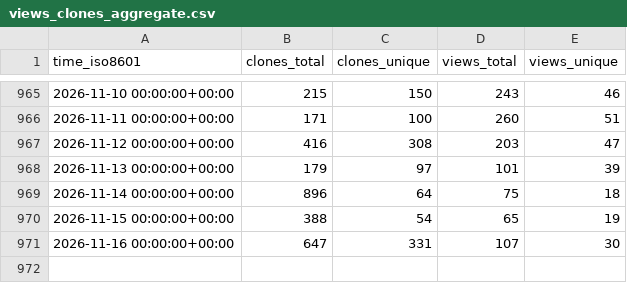
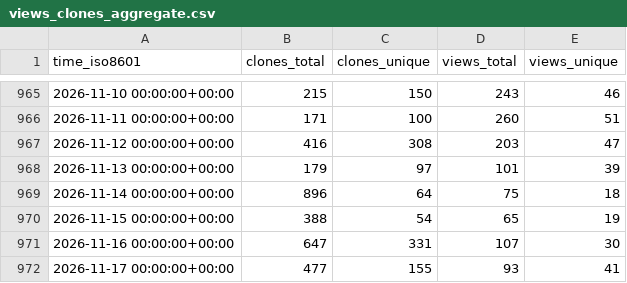
Before and after one commit to mgduda/MPAS-Model-stats, a CSV file: MPAS-Dev/MPAS-Model/ghrs-data/views_clones_aggregate.csv, drawn as a sheet; only a part is shown, gaps mark what is left out.

```diff
--- a/MPAS-Dev/MPAS-Model/ghrs-data/views_clones_aggregate.csv
+++ b/MPAS-Dev/MPAS-Model/ghrs-data/views_clones_aggregate.csv
@@ -971 +971,2 @@ time_iso8601,clones_total,clones_unique,views_total,views_unique
 2026-11-16 00:00:00+00:00,647,331,107,30
+2026-11-17 00:00:00+00:00,477,155,93,41
```
Also changed, not shown: 1 other file.
